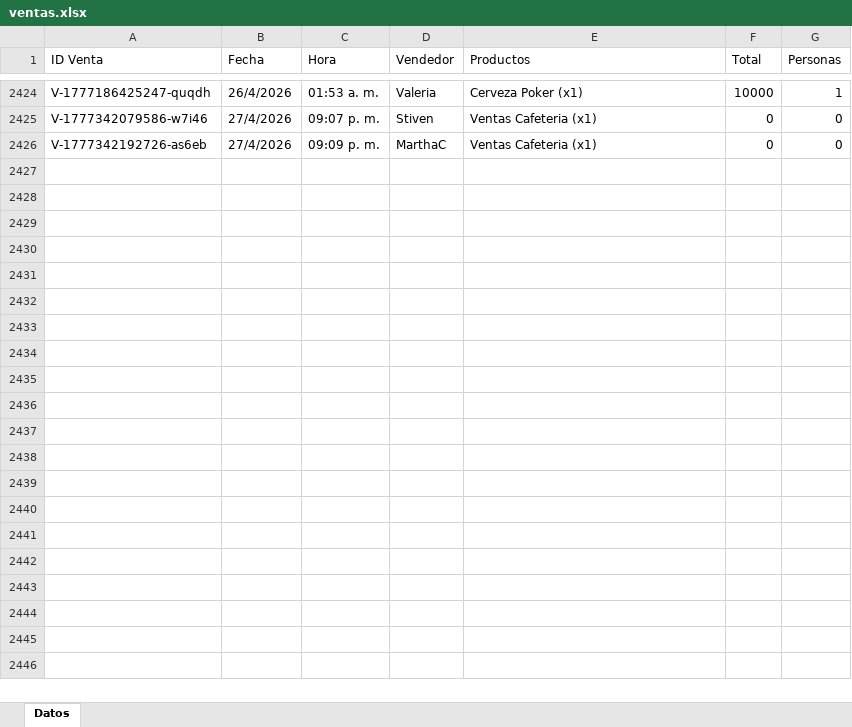
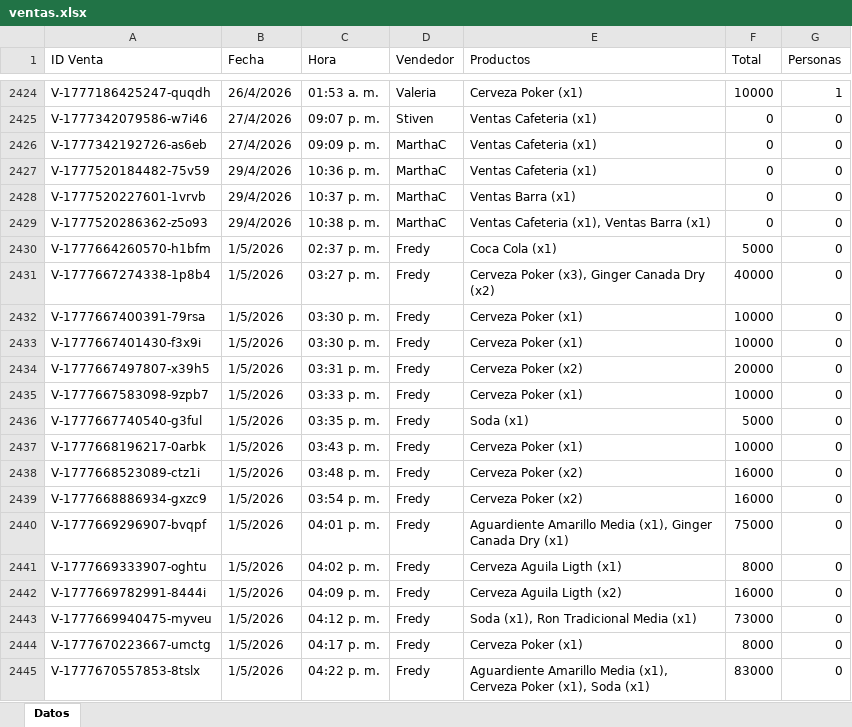
Before and after one commit to esjim01/LasTrompetasPos.github.oi, an Excel workbook: data/ventas.xlsx, sheet Datos, drawn as a sheet; only a part is shown, gaps mark what is left out; values as stored, in another font and other column widths than the file's, no borders; the diff covers the shown part only; the diff names each change by its address in the sheet, - before the commit and + after, or states it on an @@ line.

Commit message:
Actualizar dashboard, ajuste modal de control de ventas

```diff
--- a/data/ventas.xlsx (sheet Datos)
+++ b/data/ventas.xlsx (sheet Datos)
+row 2427: V-1777520184482-75v59 | 29/4/2026 | 10:36 p. m. | MarthaC | Ventas Cafeteria (x1) | 0 | 0
+row 2428: V-1777520227601-1vrvb | 29/4/2026 | 10:37 p. m. | MarthaC | Ventas Barra (x1) | 0 | 0
+row 2429: V-1777520286362-z5o93 | 29/4/2026 | 10:38 p. m. | MarthaC | Ventas Cafeteria (x1), Ventas Barra (x1) | 0 | 0
+row 2430: V-1777664260570-h1bfm | 1/5/2026 | 02:37 p. m. | Fredy | Coca Cola (x1) | 5000 | 0
+row 2431: V-1777667274338-1p8b4 | 1/5/2026 | 03:27 p. m. | Fredy | Cerveza Poker (x3), Ginger Canada Dry (x2) | 40000 | 0
+row 2432: V-1777667400391-79rsa | 1/5/2026 | 03:30 p. m. | Fredy | Cerveza Poker (x1) | 10000 | 0
+row 2433: V-1777667401430-f3x9i | 1/5/2026 | 03:30 p. m. | Fredy | Cerveza Poker (x1) | 10000 | 0
+row 2434: V-1777667497807-x39h5 | 1/5/2026 | 03:31 p. m. | Fredy | Cerveza Poker (x2) | 20000 | 0
+row 2435: V-1777667583098-9zpb7 | 1/5/2026 | 03:33 p. m. | Fredy | Cerveza Poker (x1) | 10000 | 0
+row 2436: V-1777667740540-g3ful | 1/5/2026 | 03:35 p. m. | Fredy | Soda (x1) | 5000 | 0
+row 2437: V-1777668196217-0arbk | 1/5/2026 | 03:43 p. m. | Fredy | Cerveza Poker (x1) | 10000 | 0
+row 2438: V-1777668523089-ctz1i | 1/5/2026 | 03:48 p. m. | Fredy | Cerveza Poker (x2) | 16000 | 0
+row 2439: V-1777668886934-gxzc9 | 1/5/2026 | 03:54 p. m. | Fredy | Cerveza Poker (x2) | 16000 | 0
+row 2440: V-1777669296907-bvqpf | 1/5/2026 | 04:01 p. m. | Fredy | Aguardiente Amarillo Media (x1), Ginger Canada Dry (x1) | 75000 | 0
+row 2441: V-1777669333907-oghtu | 1/5/2026 | 04:02 p. m. | Fredy | Cerveza Aguila Ligth (x1) | 8000 | 0
+row 2442: V-1777669782991-8444i | 1/5/2026 | 04:09 p. m. | Fredy | Cerveza Aguila Ligth (x2) | 16000 | 0
+row 2443: V-1777669940475-myveu | 1/5/2026 | 04:12 p. m. | Fredy | Soda (x1), Ron Tradicional Media (x1) | 73000 | 0
+row 2444: V-1777670223667-umctg | 1/5/2026 | 04:17 p. m. | Fredy | Cerveza Poker (x1) | 8000 | 0
+row 2445: V-1777670557853-8tslx | 1/5/2026 | 04:22 p. m. | Fredy | Aguardiente Amarillo Media (x1), Cerveza Poker (x1), Soda (x1) | 83000 | 0
```
Also changed, not shown: 72 added rows elsewhere in this sheet, data/gastos.xlsx, data/inventario.xlsx, 5 other files.
